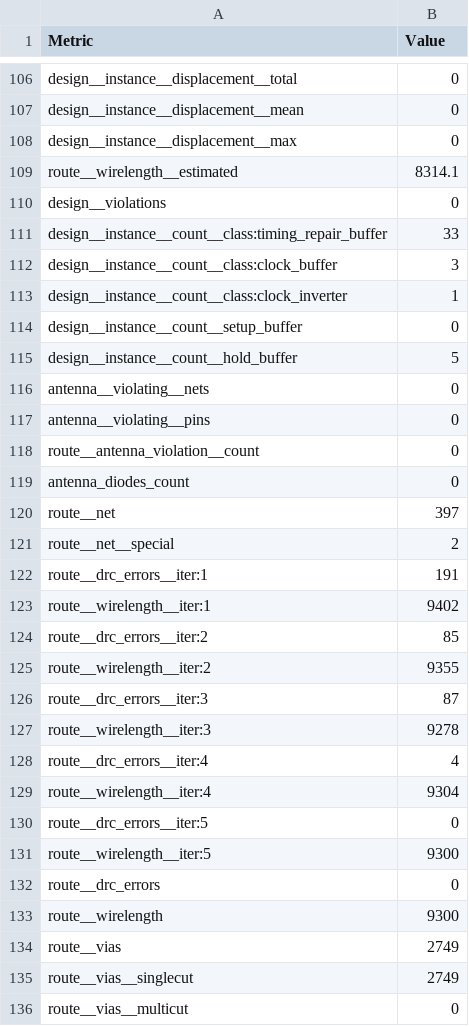
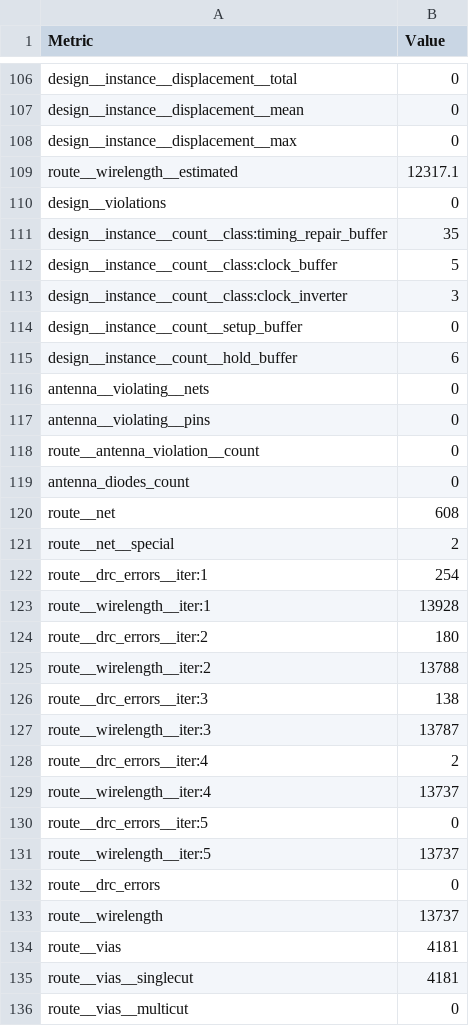
Before and after one commit to TinyTapeout/tinytapeout-sky-25b-staging, a CSV file: projects/tt_um_lukasdragoste_vga_patterns/stats/metrics.csv, drawn as a sheet; only a part is shown, gaps mark what is left out; the diff covers the shown part only.

Commit message:
feat: update project tt_um_lukasdragoste_vga_patterns from LukasDragoste/TinyTapeout
Commit: dfdf127c888d6cb81757af4f90d8f9bcb12c3bce
Workflow: https://github.com/LukasDragoste/TinyTapeout/actions/runs/19242496624

```diff
--- a/projects/tt_um_lukasdragoste_vga_patterns/stats/metrics.csv
+++ b/projects/tt_um_lukasdragoste_vga_patterns/stats/metrics.csv
@@ -108,9 +108,9 @@ design__instance__displacement__mean,0
 design__instance__displacement__max,0
-route__wirelength__estimated,8314.1
+route__wirelength__estimated,12317.1
 design__violations,0
-design__instance__count__class:timing_repair_buffer,33
-design__instance__count__class:clock_buffer,3
-design__instance__count__class:clock_inverter,1
+design__instance__count__class:timing_repair_buffer,35
+design__instance__count__class:clock_buffer,5
+design__instance__count__class:clock_inverter,3
 design__instance__count__setup_buffer,0
-design__instance__count__hold_buffer,5
+design__instance__count__hold_buffer,6
 antenna__violating__nets,0
@@ -119,18 +119,18 @@ route__antenna_violation__count,0
 antenna_diodes_count,0
-route__net,397
+route__net,608
 route__net__special,2
-route__drc_errors__iter:1,191
-route__wirelength__iter:1,9402
-route__drc_errors__iter:2,85
-route__wirelength__iter:2,9355
-route__drc_errors__iter:3,87
-route__wirelength__iter:3,9278
-route__drc_errors__iter:4,4
-route__wirelength__iter:4,9304
+route__drc_errors__iter:1,254
+route__wirelength__iter:1,13928
+route__drc_errors__iter:2,180
+route__wirelength__iter:2,13788
+route__drc_errors__iter:3,138
+route__wirelength__iter:3,13787
+route__drc_errors__iter:4,2
+route__wirelength__iter:4,13737
 route__drc_errors__iter:5,0
-route__wirelength__iter:5,9300
+route__wirelength__iter:5,13737
 route__drc_errors,0
-route__wirelength,9300
-route__vias,2749
-route__vias__singlecut,2749
+route__wirelength,13737
+route__vias,4181
+route__vias__singlecut,4181
 route__vias__multicut,0
```
Also changed, not shown: 84 edited cells elsewhere in this file, 6 other files.
